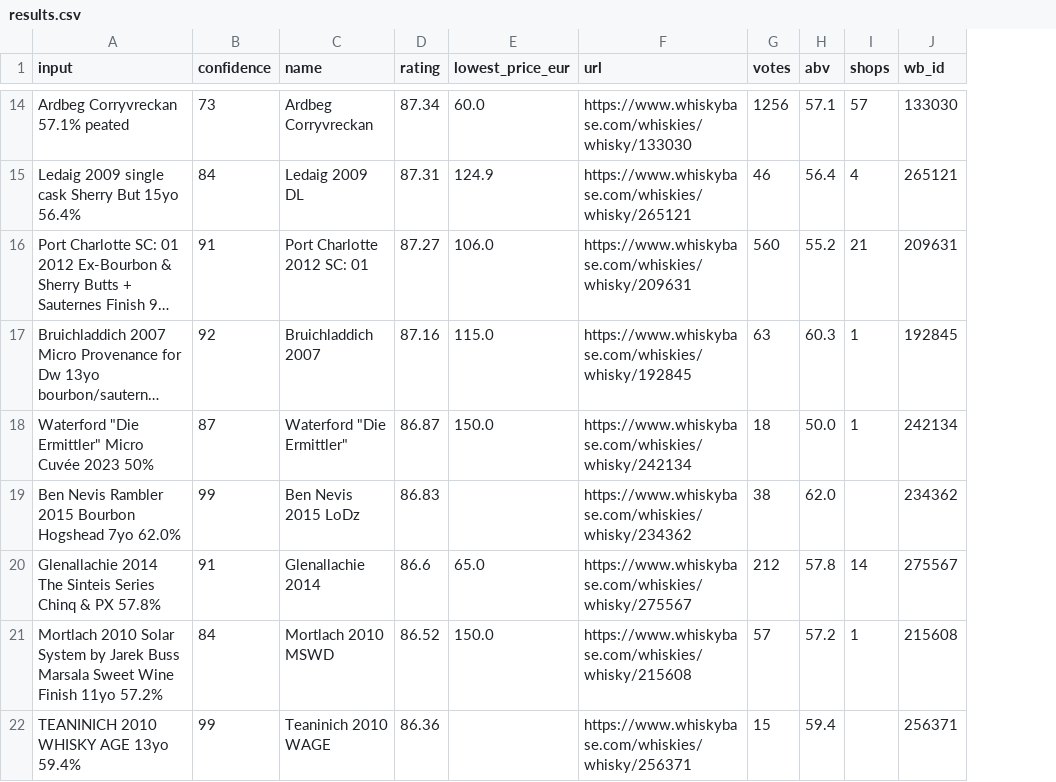
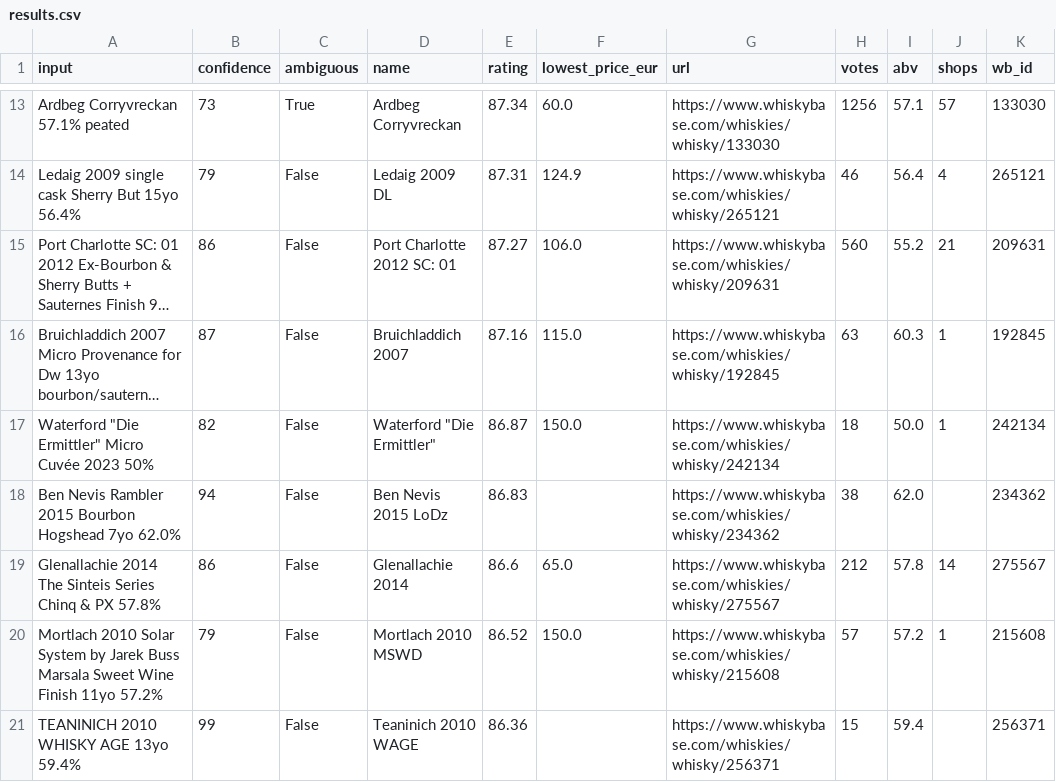
Before and after one commit to var0l/whisky-tools, a CSV file: results.csv, drawn as a sheet; only a part is shown, gaps mark what is left out; long unchanged cells end in …; addresses are those after the commit; the diff covers the shown part only; the diff names each change by its address in the sheet, - before the commit and + after, or states it on an @@ line.

```diff
--- a/results.csv
+++ b/results.csv
+column C (ambiguous), rows 13-21: True | False | False | False | False | False | False | False | False
-B14 (confidence): 84
+B14 (confidence): 79
-B15 (confidence): 91
+B15 (confidence): 86
-B16 (confidence): 92
+B16 (confidence): 87
-B17 (confidence): 87
+B17 (confidence): 82
-B18 (confidence): 99
+B18 (confidence): 94
-B19 (confidence): 91
+B19 (confidence): 86
-B20 (confidence): 84
+B20 (confidence): 79
```
Also changed, not shown: 2 added rows, 2 removed rows and 26 edited cells elsewhere in this file, 55 other files.
